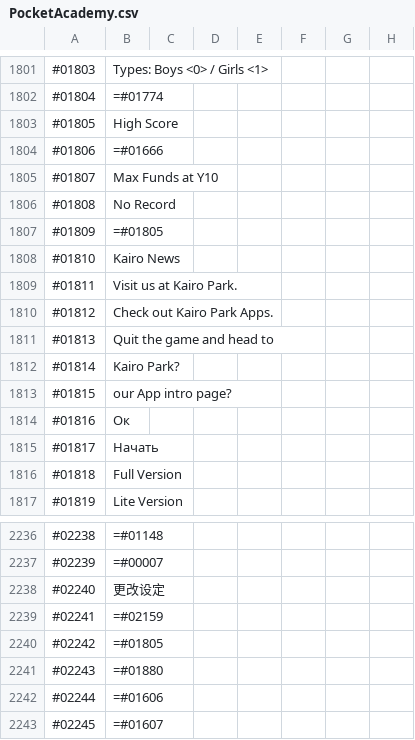
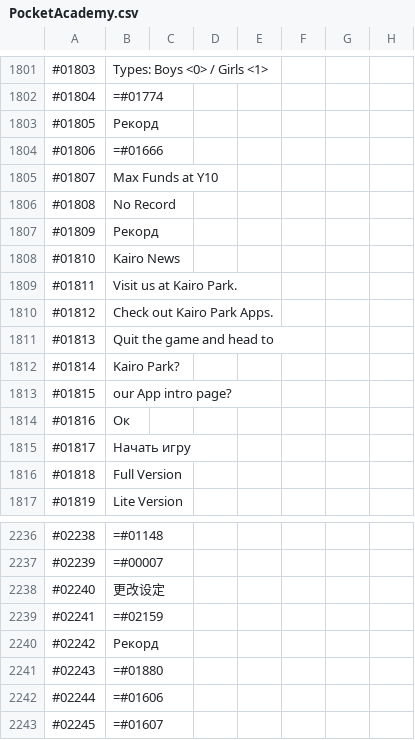
Before and after one commit to ITDarkUFO/Graphic, a CSV file: PocketAcademy.csv, drawn as a sheet; only a part is shown, gaps mark what is left out.

Commit message:
Update PocketAcademy.csv

```diff
--- a/PocketAcademy.csv
+++ b/PocketAcademy.csv
@@ -1802,3 +1802,3 @@
 #01804,=#01774
-#01805,High Score
+#01805,Рекорд
 #01806,=#01666
@@ -1806,3 +1806,3 @@
 #01808,No Record
-#01809,=#01805
+#01809,Рекорд
 #01810,Kairo News
@@ -1814,3 +1814,3 @@
 #01816,Ок
-#01817,Начать
+#01817,Начать игру
 #01818,Full Version
@@ -2239,3 +2239,3 @@
 #02241,=#02159
-#02242,=#01805
+#02242,Рекорд
 #02243,=#01880
```
